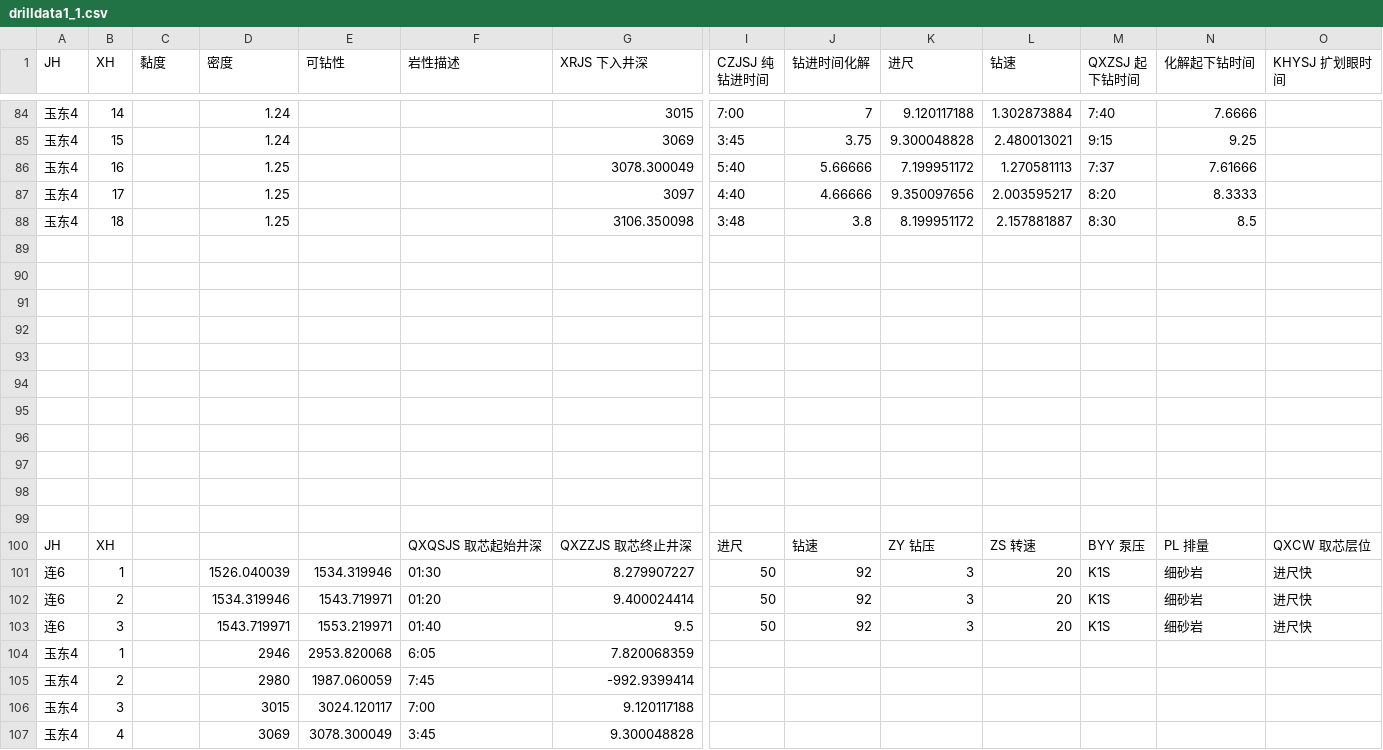
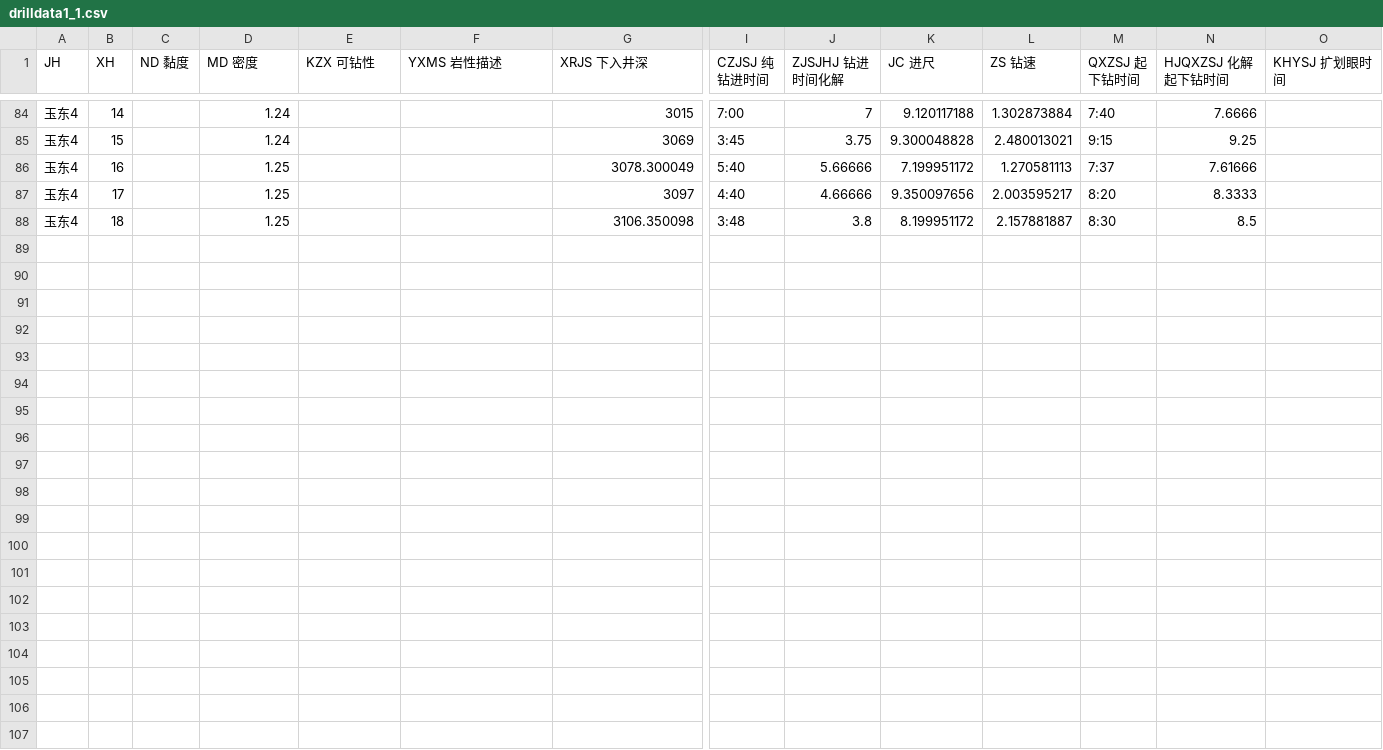
Before and after one commit to DrXuHaHa37/Python, a CSV file: machineLearning/dataSet/drillData_CSV/drilldata1_1.csv, drawn as a sheet; only a part is shown, gaps mark what is left out; rows hold the shown columns only; the diff covers the shown part only; the diff names each change by its address in the sheet, - before the commit and + after, or states it on an @@ line.

Commit message:
normalize the datasets' attributes name

```diff
--- a/machineLearning/dataSet/drillData_CSV/drilldata1_1.csv
+++ b/machineLearning/dataSet/drillData_CSV/drilldata1_1.csv
-C1: 黏度
+C1: ND 黏度
-D1: 密度
+D1: MD 密度
-E1: 可钻性
+E1: KZX 可钻性
-F1: 岩性描述
+F1: YXMS 岩性描述
-J1: 钻进时间化解
+J1: ZJSJHJ 钻进时间化解
-K1: 进尺
+K1: JC 进尺
-L1: 钻速
+L1: ZS 钻速
-N1: 化解起下钻时间
+N1: HJQXZSJ 化解起下钻时间
-row 89: (empty)
-row 90: (empty)
-row 91: (empty)
-row 92: (empty)
-row 93: (empty)
-row 94: (empty)
-row 95: (empty)
-row 96: (empty)
-row 97: (empty)
-row 98: (empty)
-row 99: (empty)
-row 100: JH | XH |  |  |  | QXQSJS 取芯起始井深 | QXZZJS 取芯终止井深 | 进尺 | 钻速 | ZY 钻压 | ZS 转速 | BYY 泵压 | PL 排量 | QXCW 取芯层位
-row 101: 连6 | 1 |  | 1526.040039 | 1534.319946 | 01:30 | 8.279907227 | 50 | 92 | 3 | 20 | K1S | 细砂岩 | 进尺快
-row 102: 连6 | 2 |  | 1534.319946 | 1543.719971 | 01:20 | 9.400024414 | 50 | 92 | 3 | 20 | K1S | 细砂岩 | 进尺快
-row 103: 连6 | 3 |  | 1543.719971 | 1553.219971 | 01:40 | 9.5 | 50 | 92 | 3 | 20 | K1S | 细砂岩 | 进尺快
-row 104: 玉东4 | 1 |  | 2946 | 2953.820068 | 6:05 | 7.820068359
-row 105: 玉东4 | 2 |  | 2980 | 1987.060059 | 7:45 | -992.9399414
-row 106: 玉东4 | 3 |  | 3015 | 3024.120117 | 7:00 | 9.120117188
-row 107: 玉东4 | 4 |  | 3069 | 3078.300049 | 3:45 | 9.300048828
```
Also changed, not shown: 16 removed rows elsewhere in this file, machineLearning/dataSet/drillData_CSV/drilldata1_2.csv, machineLearning/dataSet/drillData_CSV/drilldata2.csv, 4 other files.
